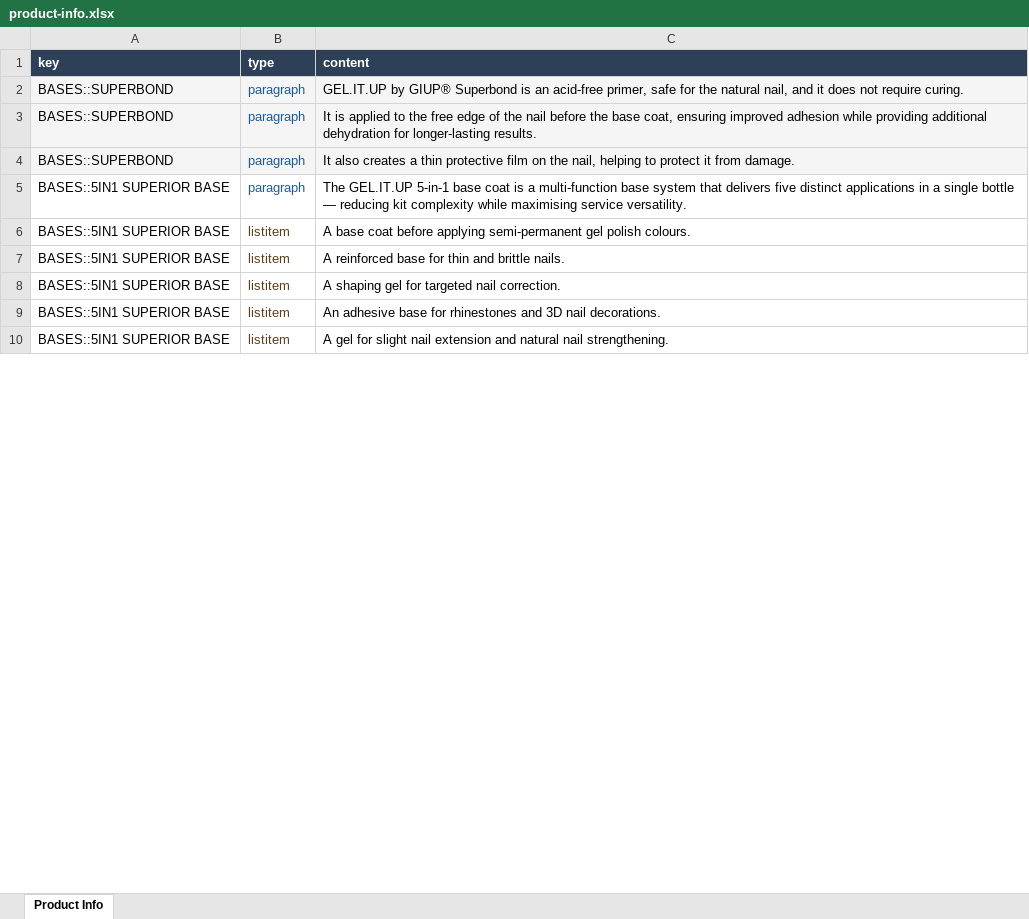
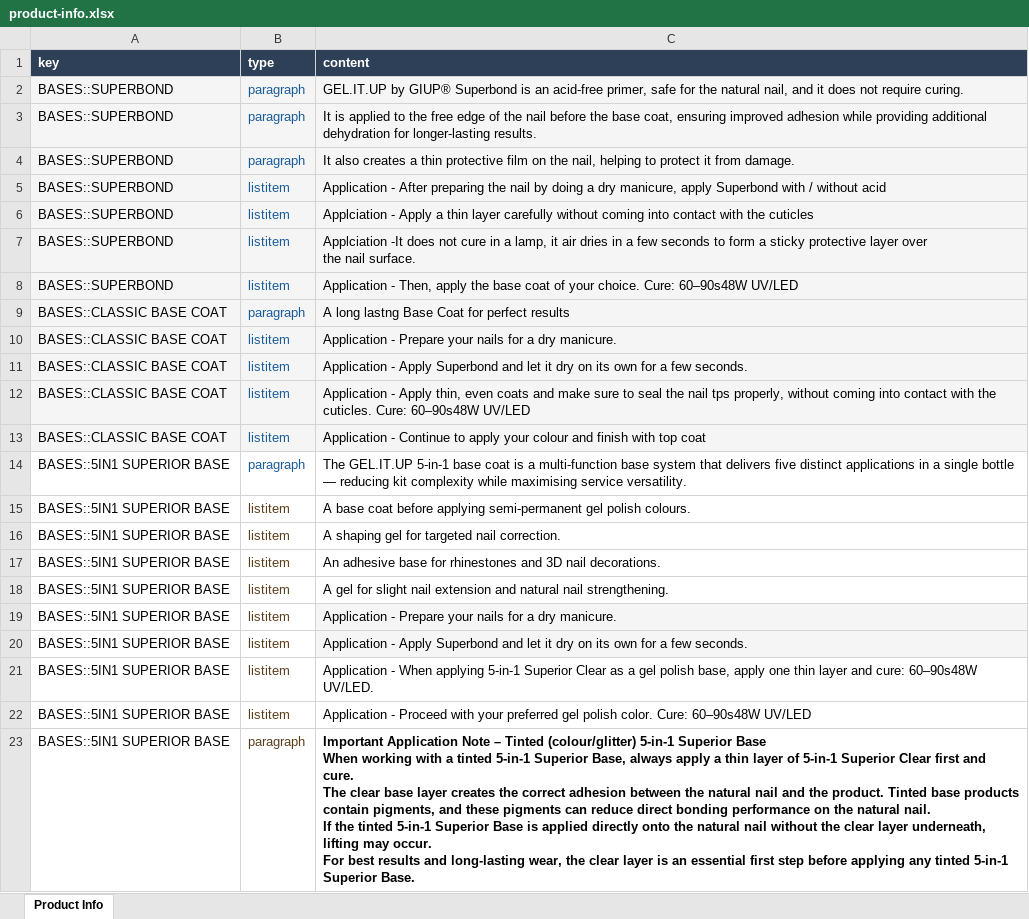
Before and after one commit to renelk0208/gelitup-site, an Excel workbook: docs/product-info.xlsx, sheet Product Info, drawn as a sheet; only a part is shown; values as stored, in another font and other column widths than the file's, no borders; removed rows and columns are numbered as before the commit, all else as after; ↵ is a line break in a cell; the diff covers the shown part only; the diff names each change by its address in the sheet, - before the commit and + after, or states it on an @@ line.

```diff
--- a/docs/product-info.xlsx (sheet Product Info)
+++ b/docs/product-info.xlsx (sheet Product Info)
+row 5: BASES::SUPERBOND | listitem | Application - After preparing the nail by doing a dry manicure, apply Superbond with / without acid
+row 6: BASES::SUPERBOND | listitem | Applciation - Apply a thin layer carefully without coming into contact with the cuticles
+row 7: BASES::SUPERBOND | listitem | Applciation -It does not cure in a lamp, it air dries in a few seconds to form a sticky protective layer over ↵ the nail surface.
+row 8: BASES::SUPERBOND | listitem | Application - Then, apply the base coat of your choice. Cure: 60–90s48W UV/LED
+row 9: BASES::CLASSIC BASE COAT | paragraph | A long lastng Base Coat for perfect results
+row 10: BASES::CLASSIC BASE COAT | listitem | Application - Prepare your nails for a dry manicure.
+row 11: BASES::CLASSIC BASE COAT | listitem | Application - Apply Superbond and let it dry on its own for a few seconds.
+row 12: BASES::CLASSIC BASE COAT | listitem | Application - Apply thin, even coats and make sure to seal the nail tps properly, without coming into contact with the cuticles. Cure: 60–90s48W UV/LED
+row 13: BASES::CLASSIC BASE COAT | listitem | Application - Continue to apply your colour and finish with top coat
-row 7: BASES::5IN1 SUPERIOR BASE | listitem | A reinforced base for thin and brittle nails.
+row 19: BASES::5IN1 SUPERIOR BASE | listitem | Application - Prepare your nails for a dry manicure.
+row 20: BASES::5IN1 SUPERIOR BASE | listitem | Application - Apply Superbond and let it dry on its own for a few seconds.
+row 21: BASES::5IN1 SUPERIOR BASE | listitem | Application - When applying 5-in-1 Superior Clear as a gel polish base, apply one thin layer and cure: 60–90s48W UV/LED.
+row 22: BASES::5IN1 SUPERIOR BASE | listitem | Application - Proceed with your preferred gel polish color. Cure: 60–90s48W UV/LED
+row 23: BASES::5IN1 SUPERIOR BASE | paragraph | Important Application Note – Tinted (colour/glitter) 5-in-1 Superior Base ↵ When working with a tinted 5-in-1 Superior Base, always apply a thin layer of 5-in-1 Superior Clear first and cure. ↵ The clear base layer creates the correct adhesion between the natural nail and the product. Tinted base products contain pigments, and these pigments can reduce direct bonding performance on the natural nail. ↵ If the tinted 5-in-1 Superior Base is applied directly onto the natural nail without the clear layer underneath, lifting may occur. ↵ For best results and long-lasting wear, the clear layer is an essential first step before applying any tinted 5-in-1 Superior Base.
```
Also changed, not shown: 49 added rows, 49 edited cells and cell formats elsewhere in this sheet, 9 other files.
